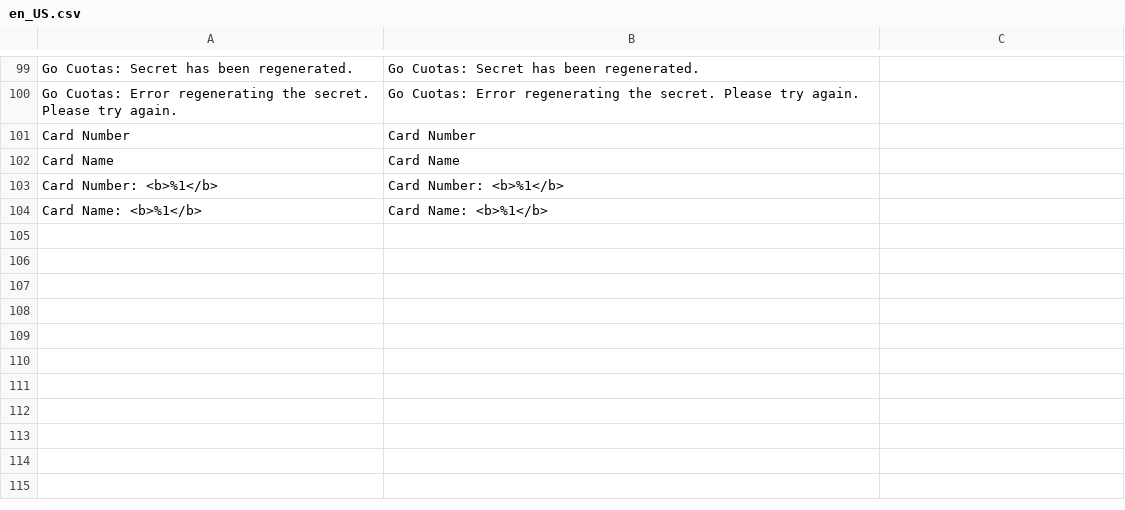
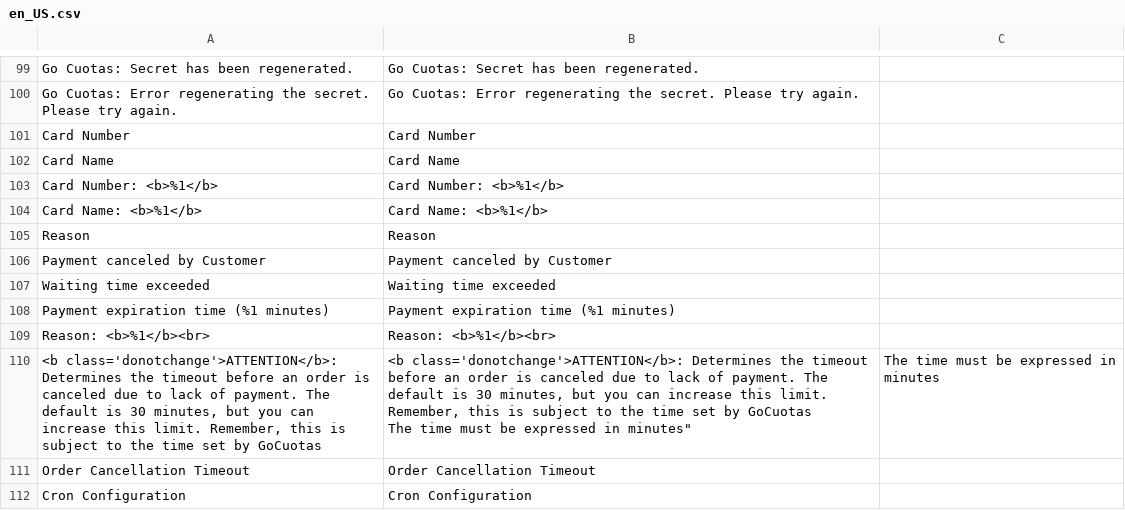
Before and after one commit to MageRocket/module-gocuotas-m23, a CSV file: i18n/en_US.csv, drawn as a sheet; only a part is shown, gaps mark what is left out.

```diff
--- a/i18n/en_US.csv
+++ b/i18n/en_US.csv
@@ -104 +104,10 @@
 "Card Name: <b>%1</b>","Card Name: <b>%1</b>"
+"Reason","Reason"
+"Payment canceled by Customer","Payment canceled by Customer"
+"Waiting time exceeded","Waiting time exceeded"
+"Payment expiration time (%1 minutes)","Payment expiration time (%1 minutes)"
+"Reason: <b>%1</b><br>","Reason: <b>%1</b><br>"
+"<b class='donotchange'>ATTENTION</b>: Determines the timeout before an order is canceled due to lack of payment. The default is 30 minutes, but you can increase this limit. Remember, this is subject to the time set by GoCuotas","<b class='donotchange'>ATTENTION</b>: Determines the timeout before an order is canceled due to lack of payment. The default is 30 minutes, but you can increase this limit. Remember, this is subject to the time set by GoCuotas
+"The time must be expressed in minutes","The time must be expressed in minutes"
+"Order Cancellation Timeout","Order Cancellation Timeout"
+"Cron Configuration","Cron Configuration"
```
Also changed, not shown: i18n/es_AR.csv, 18 other files.
